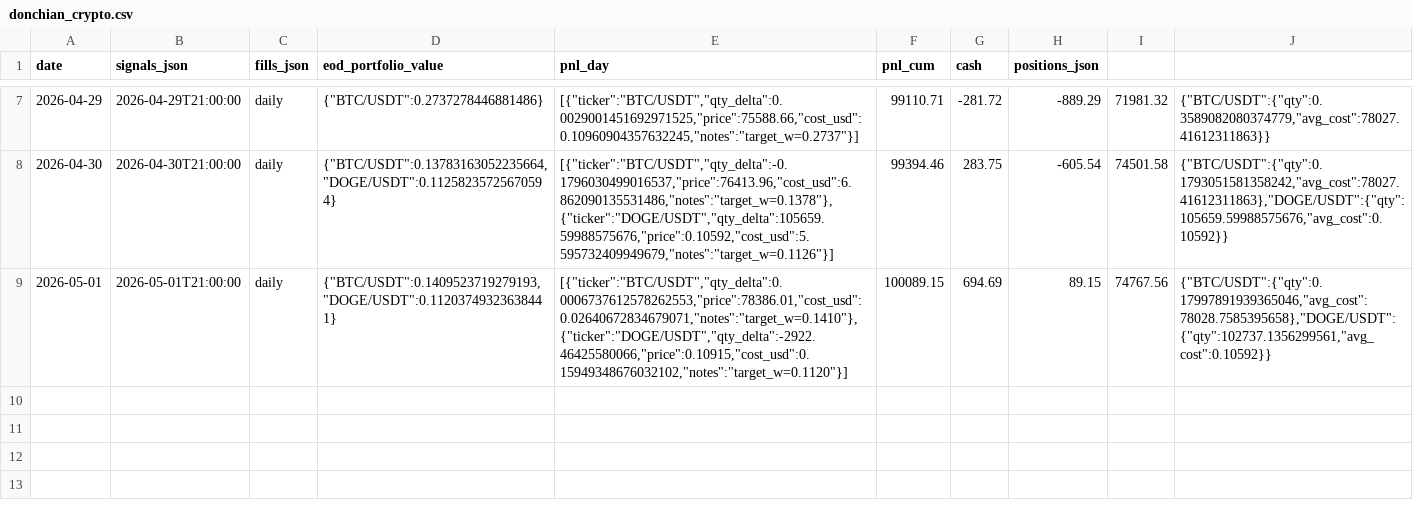
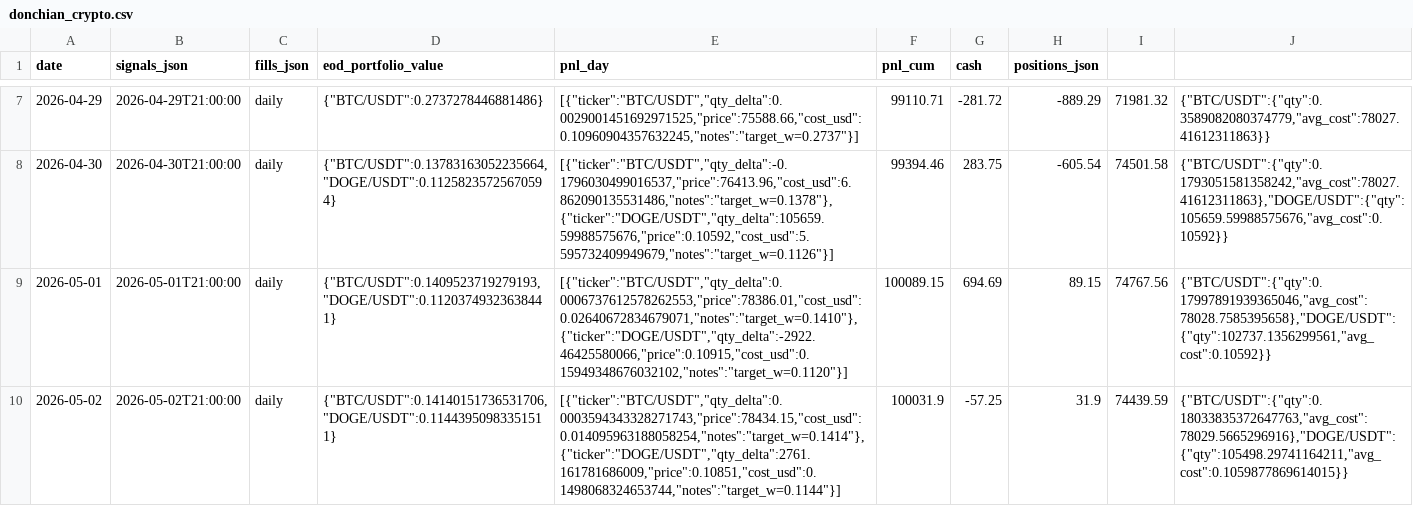
Before and after one commit to romandrianov-pixel/paper-trading-track-record, a CSV file: daily/donchian_crypto.csv, drawn as a sheet; only a part is shown, gaps mark what is left out.

```diff
--- a/daily/donchian_crypto.csv
+++ b/daily/donchian_crypto.csv
@@ -9 +9,2 @@ date,signals_json,fills_json,eod_portfolio_value,pnl_day,pnl_cum,cash,positions_
 2026-05-01,2026-05-01T21:00:00,daily,"{""BTC/USDT"":0.1409523719279193,""DOGE/USDT"":0.11203749323638441}","[{""ticker"":""BTC/USDT"",""qty_delta"":0.0006737612578262553,""price"":78386.01,""cost_usd"":0.02640672834679071,""notes"":""target_w=0.1410""},{""ticker"":""DOGE/USDT"",""qty_delta"":-2922.46425580066,""price"":0.10915,""cost_usd"":0.15949348676032102,""notes"":""target_w=0.1120""}]",100089.15,694.69,89.15,74767.56,"{""BTC/USDT"":{""qty"":0.17997891939365046,""avg_cost"":78028.7585395658},""DOGE/USDT"":{""qty"":102737.1356299561,""avg_cost"":0.10592}}"
+2026-05-02,2026-05-02T21:00:00,daily,"{""BTC/USDT"":0.14140151736531706,""DOGE/USDT"":0.11443950983351511}","[{""ticker"":""BTC/USDT"",""qty_delta"":0.0003594343328271743,""price"":78434.15,""cost_usd"":0.014095963188058254,""notes"":""target_w=0.1414""},{""ticker"":""DOGE/USDT"",""qty_delta"":2761.161781686009,""price"":0.10851,""cost_usd"":0.1498068324653744,""notes"":""target_w=0.1144""}]",100031.9,-57.25,31.9,74439.59,"{""BTC/USDT"":{""qty"":0.18033835372647763,""avg_cost"":78029.5665296916},""DOGE/USDT"":{""qty"":105498.29741164211,""avg_cost"":0.1059877869614015}}"
```
Also changed, not shown: daily/vw_tsmom_crypto.csv, 24 other files.
